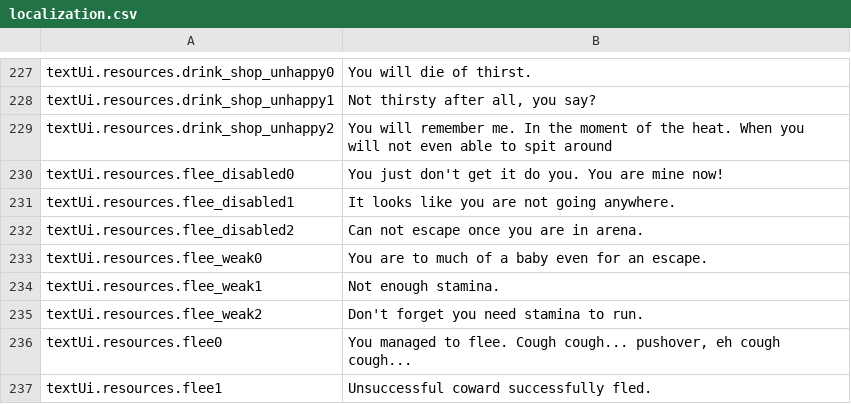
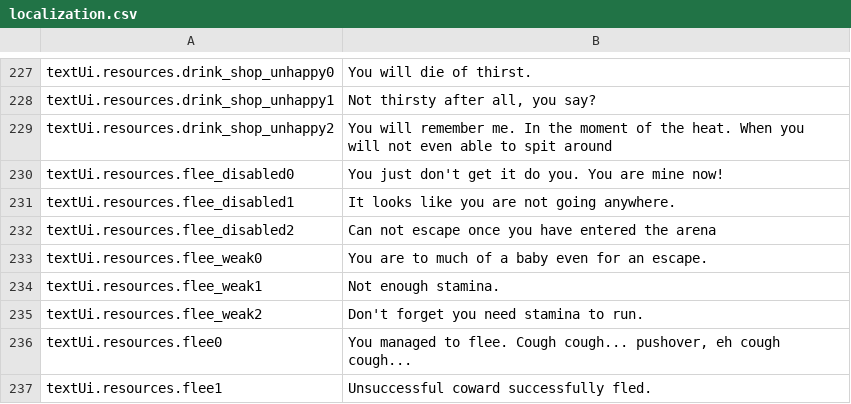
Before and after one commit to lancvslav/TheGame, a CSV file: resources/localization/localization.csv, drawn as a sheet; only a part is shown, gaps mark what is left out.

```diff
--- a/resources/localization/localization.csv
+++ b/resources/localization/localization.csv
@@ -231,3 +231,3 @@ textUi.resources.flee_disabled0;You just don't get it do you. You are mine now!
 textUi.resources.flee_disabled1;It looks like you are not going anywhere.
-textUi.resources.flee_disabled2;Can not escape once you are in arena.
+textUi.resources.flee_disabled2;Can not escape once you have entered the arena
 textUi.resources.flee_weak0;You are to much of a baby even for an escape.
```
Also changed, not shown: 16 other files.
